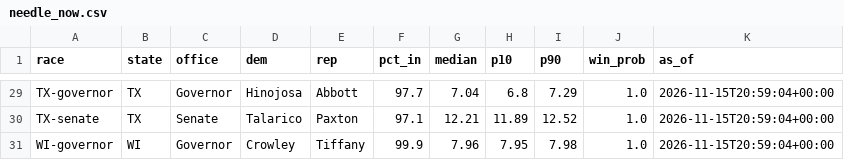
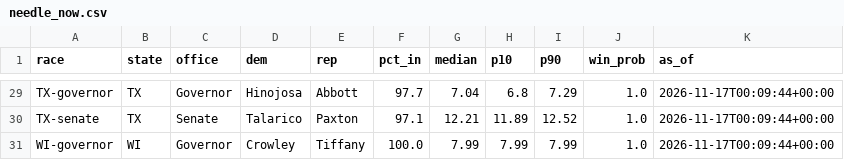
Before and after one commit to danbaer0413-cpu/bear-cave, a CSV file: data/needle_now.csv, drawn as a sheet; only a part is shown, gaps mark what is left out; the diff covers the shown part only; the diff names each change by its address in the sheet, - before the commit and + after, or states it on an @@ line.

```diff
--- a/data/needle_now.csv
+++ b/data/needle_now.csv
-K29:K31 (as_of): 2026-11-15T20:59:04+00:00
+K29:K31 (as_of): 2026-11-17T00:09:44+00:00
-F31 (pct_in): 99.9
+F31 (pct_in): 100.0
-G31 (median): 7.96
+G31 (median): 7.99
-H31 (p10): 7.95
+H31 (p10): 7.99
-I31 (p90): 7.98
+I31 (p90): 7.99
```
Also changed, not shown: 34 edited cells elsewhere in this file, data/forecast_2026.csv, data/needle_history.csv, 2 other files.
